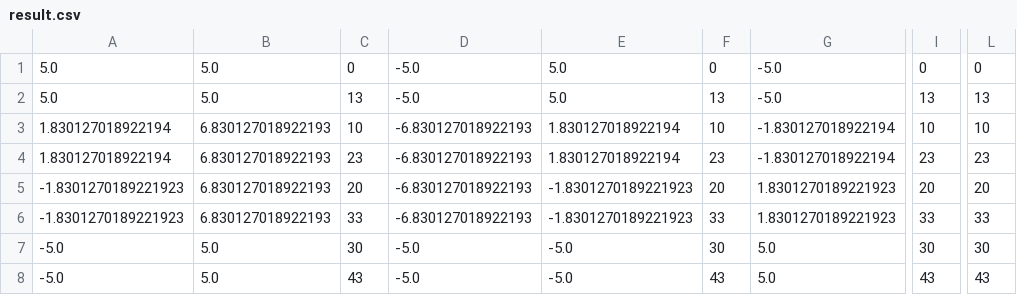
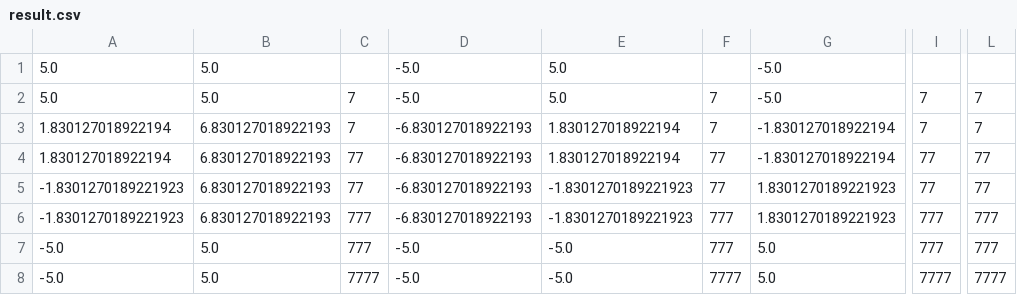
Before and after one commit to alex-pf/palma, a CSV file: result.csv, drawn as a sheet; only a part is shown, gaps mark what is left out; the diff covers the shown part only; the diff names each change by its address in the sheet, - before the commit and + after, or states it on an @@ line.

```diff
--- a/result.csv
+++ b/result.csv
-C1: 0
+C1: (empty)
-F1: 0
+F1: (empty)
-I1: 0
+I1: (empty)
-L1: 0
+L1: (empty)
-C2: 13
+C2: 7
-F2: 13
+F2: 7
-I2: 13
+I2: 7
-L2: 13
+L2: 7
-C3: 10
+C3: 7
-F3: 10
+F3: 7
-I3: 10
+I3: 7
-L3: 10
+L3: 7
-C4: 23
+C4: 77
-F4: 23
+F4: 77
-I4: 23
+I4: 77
-L4: 23
+L4: 77
-C5: 20
+C5: 77
-F5: 20
+F5: 77
-I5: 20
+I5: 77
-L5: 20
+L5: 77
-C6: 33
+C6: 777
-F6: 33
+F6: 777
-I6: 33
+I6: 777
-L6: 33
+L6: 777
-C7: 30
+C7: 777
-F7: 30
+F7: 777
-I7: 30
+I7: 777
-L7: 30
+L7: 777
-C8: 43
+C8: 7777
-F8: 43
+F8: 7777
-I8: 43
+I8: 7777
-L8: 43
+L8: 7777
```
Also changed, not shown: 16 edited cells elsewhere in this file, 3 other files.
